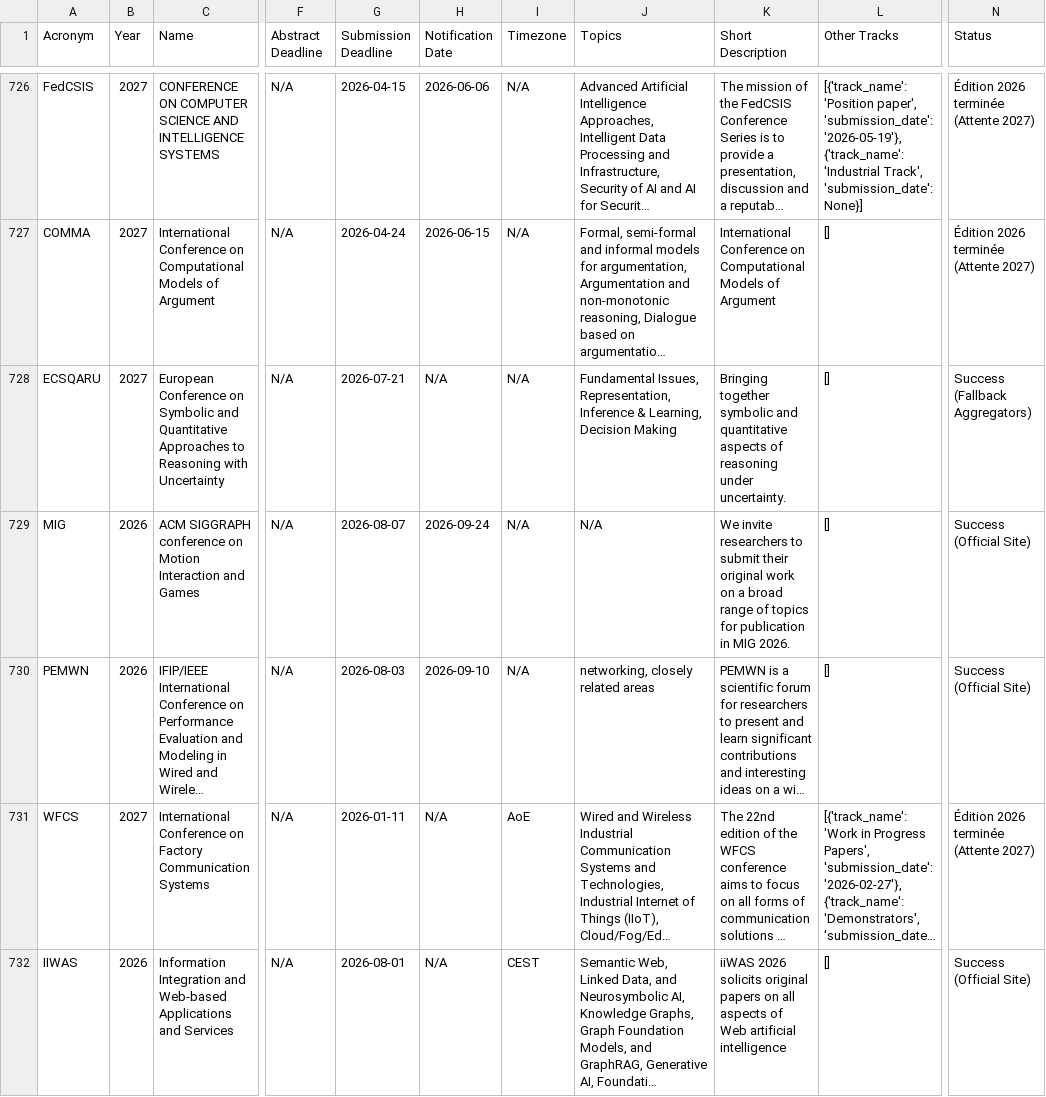
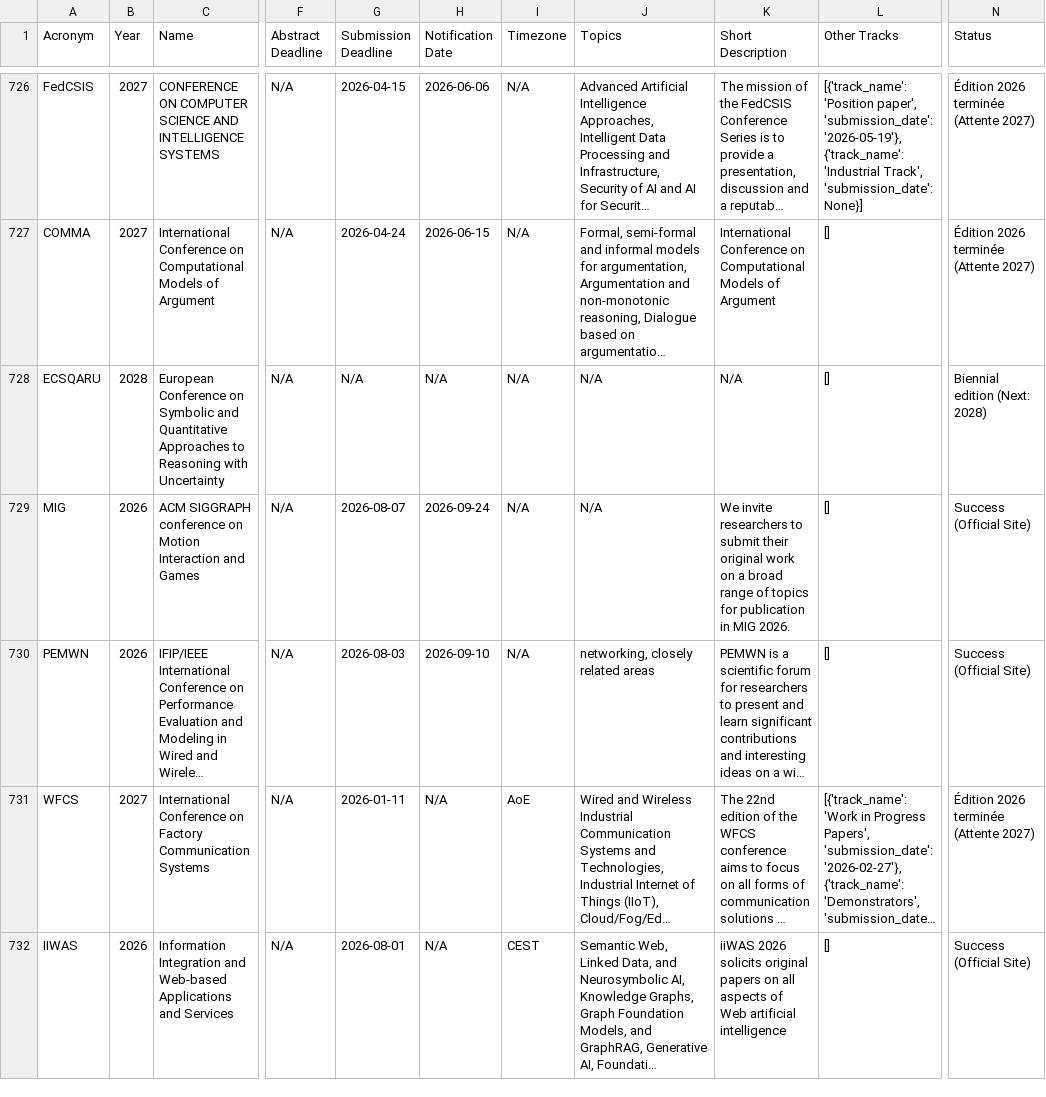
Before and after one commit to JohanPy/ICORESearch, a CSV file: conferences_filtrees.csv, drawn as a sheet; only a part is shown, gaps mark what is left out; long unchanged cells end in …; the diff covers the shown part only; the diff names each change by its address in the sheet, - before the commit and + after, or states it on an @@ line.

```diff
--- a/conferences_filtrees.csv
+++ b/conferences_filtrees.csv
-B728 (Year): 2027
+B728 (Year): 2028
-G728 (Submission Deadline): 2026-07-21
+G728 (Submission Deadline): N/A
-J728 (Topics): Fundamental Issues, Representation, Inference & Learning, Decision Making
+J728 (Topics): N/A
-K728 (Short Description): Bringing together symbolic and quantitative aspects of reasoning under uncertainty.
+K728 (Short Description): N/A
-N728 (Status): Success (Fallback Aggregators)
+N728 (Status): Biennial edition (Next: 2028)
```
Also changed, not shown: 64 edited cells elsewhere in this file, 1 other file.
